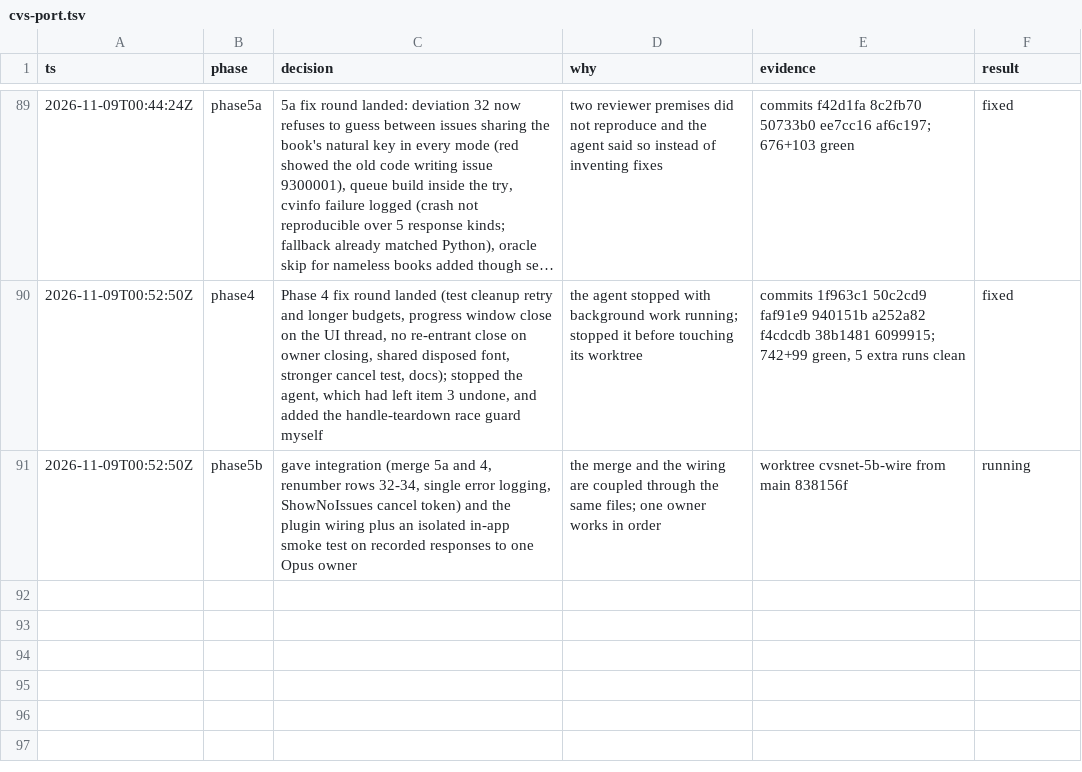
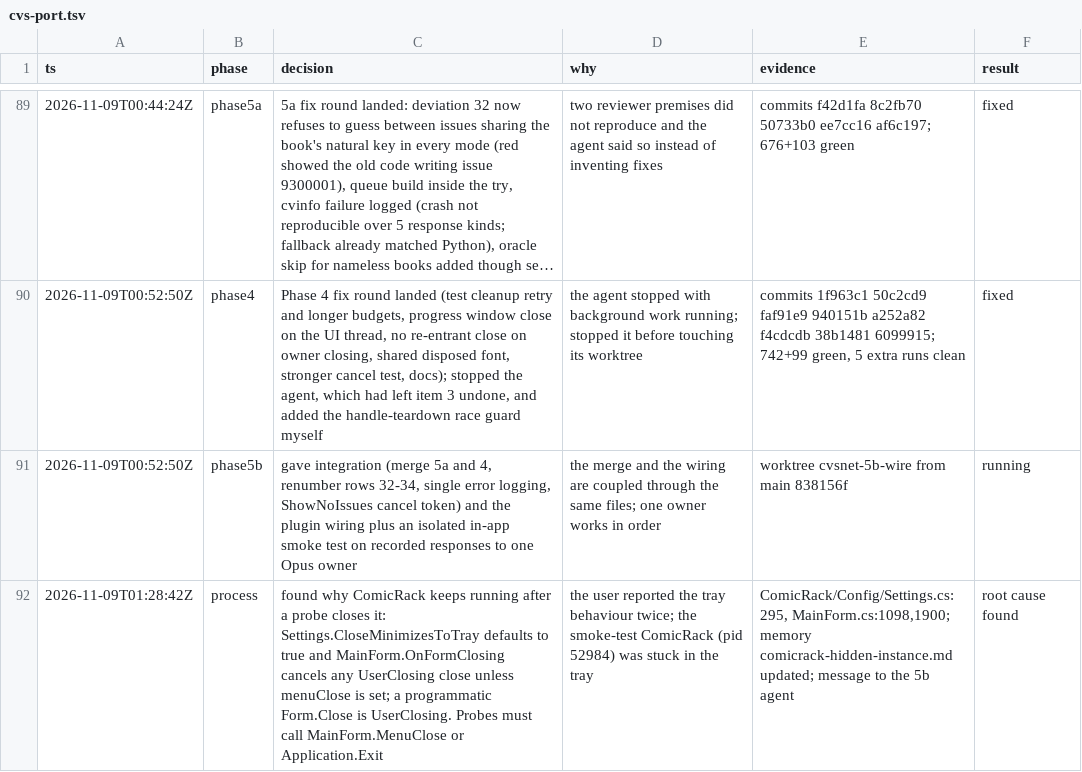
Before and after one commit to WizardsAreNeverLate/ComicApiPluginForComicRack, a TSV file: .audit/cvs-port.tsv, drawn as a sheet; only a part is shown, gaps mark what is left out; long unchanged cells end in …; the diff names each change by its address in the sheet, - before the commit and + after, or states it on an @@ line.

Commit message:
docs: log the ComicRack close-to-tray root cause

```diff
--- a/.audit/cvs-port.tsv
+++ b/.audit/cvs-port.tsv
+row 92: 2026-11-09T01:28:42Z | process | found why ComicRack keeps running after a probe closes it: Settings.CloseMinimizesToTray defaults to true and MainForm.OnFormClosing cancels any UserClosing close unless menuClose is set; a programmatic Form.Close is UserClosing. Probes must call MainForm.MenuClose or Application.Exit | the user reported the tray behaviour twice; the smoke-test ComicRack (pid 52984) was stuck in the tray | ComicRack/Config/Settings.cs:295, MainForm.cs:1098,1900; memory comicrack-hidden-instance.md updated; message to the 5b agent | root cause found
```
